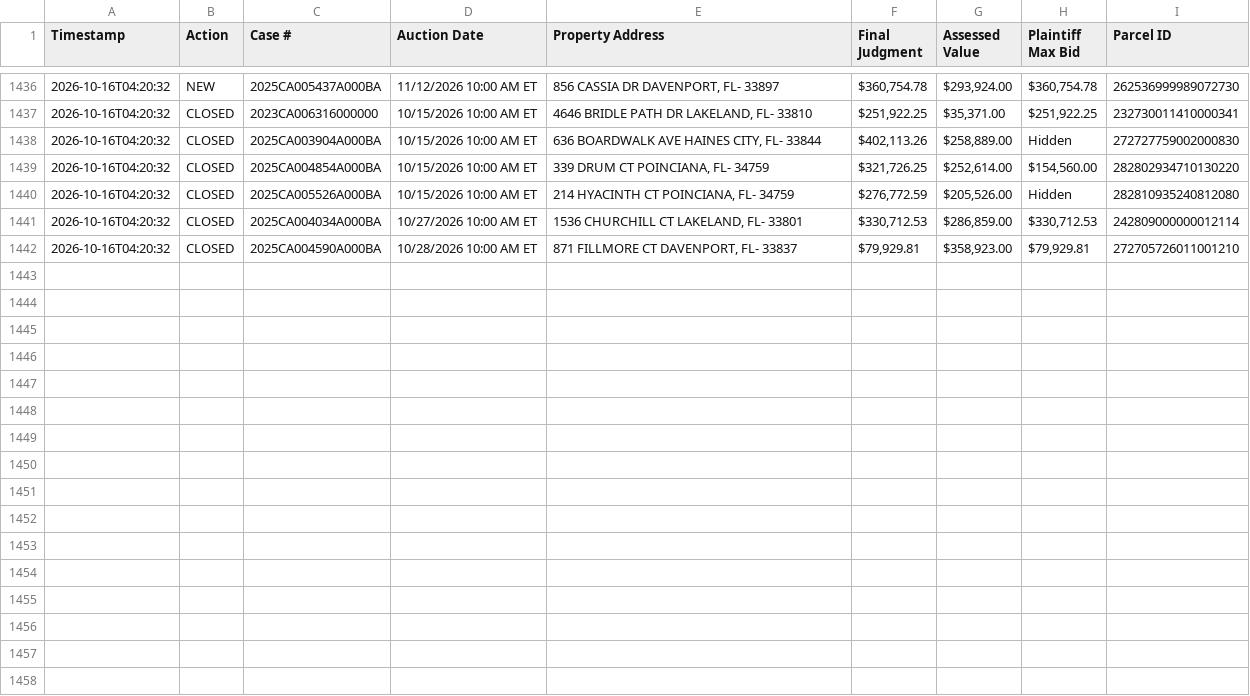
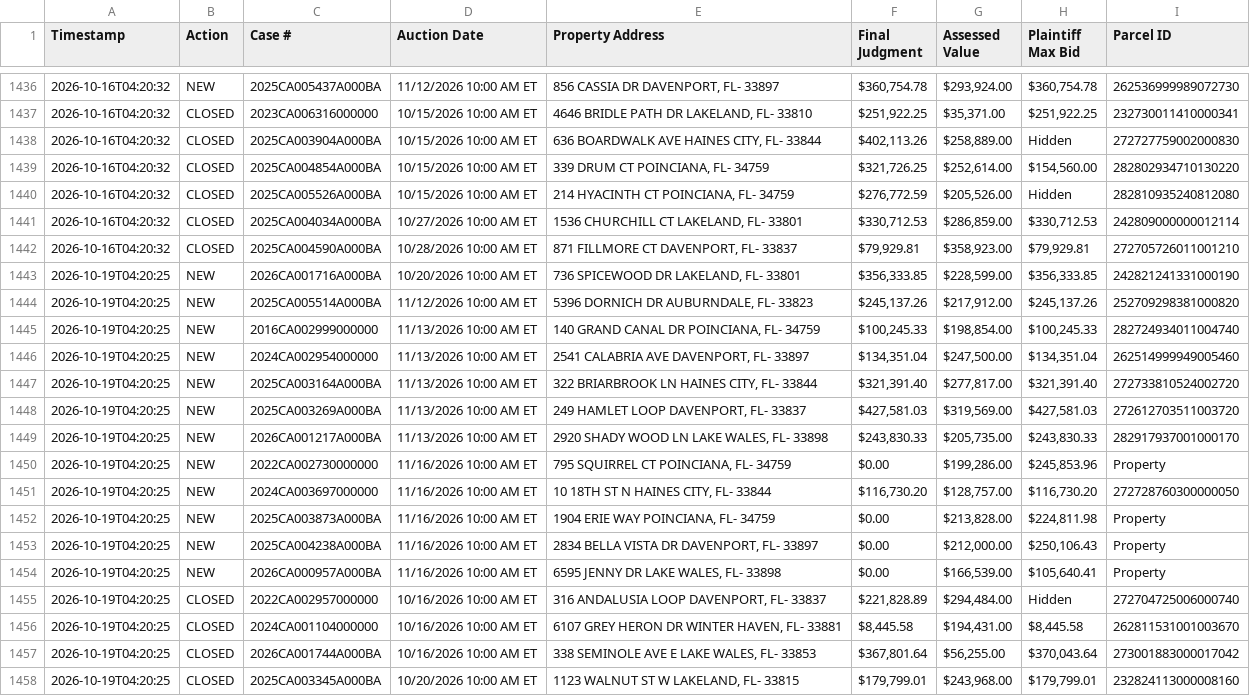
Before and after one commit to figlesias7/realforeclose-polk, a CSV file: data/event_log.csv, drawn as a sheet; only a part is shown, gaps mark what is left out; the diff names each change by its address in the sheet, - before the commit and + after, or states it on an @@ line.

```diff
--- a/data/event_log.csv
+++ b/data/event_log.csv
+row 1443: 2026-10-19T04:20:25 | NEW | 2026CA001716A000BA | 10/20/2026 10:00 AM ET | 736 SPICEWOOD DR LAKELAND, FL- 33801 | $356,333.85 | $228,599.00 | $356,333.85 | 242821241331000190
+row 1444: 2026-10-19T04:20:25 | NEW | 2025CA005514A000BA | 11/12/2026 10:00 AM ET | 5396 DORNICH DR AUBURNDALE, FL- 33823 | $245,137.26 | $217,912.00 | $245,137.26 | 252709298381000820
+row 1445: 2026-10-19T04:20:25 | NEW | 2016CA002999000000 | 11/13/2026 10:00 AM ET | 140 GRAND CANAL DR POINCIANA, FL- 34759 | $100,245.33 | $198,854.00 | $100,245.33 | 282724934011004740
+row 1446: 2026-10-19T04:20:25 | NEW | 2024CA002954000000 | 11/13/2026 10:00 AM ET | 2541 CALABRIA AVE DAVENPORT, FL- 33897 | $134,351.04 | $247,500.00 | $134,351.04 | 262514999949005460
+row 1447: 2026-10-19T04:20:25 | NEW | 2025CA003164A000BA | 11/13/2026 10:00 AM ET | 322 BRIARBROOK LN HAINES CITY, FL- 33844 | $321,391.40 | $277,817.00 | $321,391.40 | 272733810524002720
+row 1448: 2026-10-19T04:20:25 | NEW | 2025CA003269A000BA | 11/13/2026 10:00 AM ET | 249 HAMLET LOOP DAVENPORT, FL- 33837 | $427,581.03 | $319,569.00 | $427,581.03 | 272612703511003720
+row 1449: 2026-10-19T04:20:25 | NEW | 2026CA001217A000BA | 11/13/2026 10:00 AM ET | 2920 SHADY WOOD LN LAKE WALES, FL- 33898 | $243,830.33 | $205,735.00 | $243,830.33 | 282917937001000170
+row 1450: 2026-10-19T04:20:25 | NEW | 2022CA002730000000 | 11/16/2026 10:00 AM ET | 795 SQUIRREL CT POINCIANA, FL- 34759 | $0.00 | $199,286.00 | $245,853.96 | Property
+row 1451: 2026-10-19T04:20:25 | NEW | 2024CA003697000000 | 11/16/2026 10:00 AM ET | 10 18TH ST N HAINES CITY, FL- 33844 | $116,730.20 | $128,757.00 | $116,730.20 | 272728760300000050
+row 1452: 2026-10-19T04:20:25 | NEW | 2025CA003873A000BA | 11/16/2026 10:00 AM ET | 1904 ERIE WAY POINCIANA, FL- 34759 | $0.00 | $213,828.00 | $224,811.98 | Property
+row 1453: 2026-10-19T04:20:25 | NEW | 2025CA004238A000BA | 11/16/2026 10:00 AM ET | 2834 BELLA VISTA DR DAVENPORT, FL- 33897 | $0.00 | $212,000.00 | $250,106.43 | Property
+row 1454: 2026-10-19T04:20:25 | NEW | 2026CA000957A000BA | 11/16/2026 10:00 AM ET | 6595 JENNY DR LAKE WALES, FL- 33898 | $0.00 | $166,539.00 | $105,640.41 | Property
+row 1455: 2026-10-19T04:20:25 | CLOSED | 2022CA002957000000 | 10/16/2026 10:00 AM ET | 316 ANDALUSIA LOOP DAVENPORT, FL- 33837 | $221,828.89 | $294,484.00 | Hidden | 272704725006000740
+row 1456: 2026-10-19T04:20:25 | CLOSED | 2024CA001104000000 | 10/16/2026 10:00 AM ET | 6107 GREY HERON DR WINTER HAVEN, FL- 33881 | $8,445.58 | $194,431.00 | $8,445.58 | 262811531001003670
+row 1457: 2026-10-19T04:20:25 | CLOSED | 2026CA001744A000BA | 10/16/2026 10:00 AM ET | 338 SEMINOLE AVE E LAKE WALES, FL- 33853 | $367,801.64 | $56,255.00 | $370,043.64 | 273001883000017042
+row 1458: 2026-10-19T04:20:25 | CLOSED | 2025CA003345A000BA | 10/20/2026 10:00 AM ET | 1123 WALNUT ST W LAKELAND, FL- 33815 | $179,799.01 | $243,968.00 | $179,799.01 | 232824113000008160
```
Also changed, not shown: data/active_foreclosures.csv, data/all_seen.csv, 3 other files.
